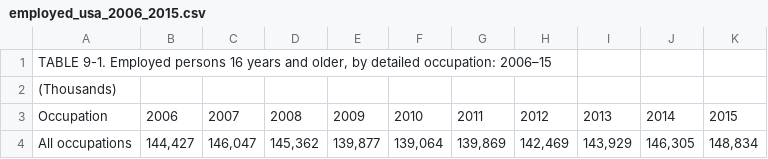
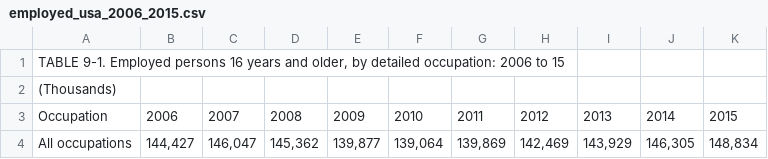
Before and after one commit to yabbou/Career_Forecasting, a CSV file: datasets/employed_usa_2006_2015.csv, drawn as a sheet; only a part is shown; the diff names each change by its address in the sheet, - before the commit and + after, or states it on an @@ line.

Commit message:
Update employed_usa_2006_2015.csv

```diff
--- a/datasets/employed_usa_2006_2015.csv
+++ b/datasets/employed_usa_2006_2015.csv
-A1: …detailed occupation: 2006–15
+A1: …detailed occupation: 2006 to 15
```
